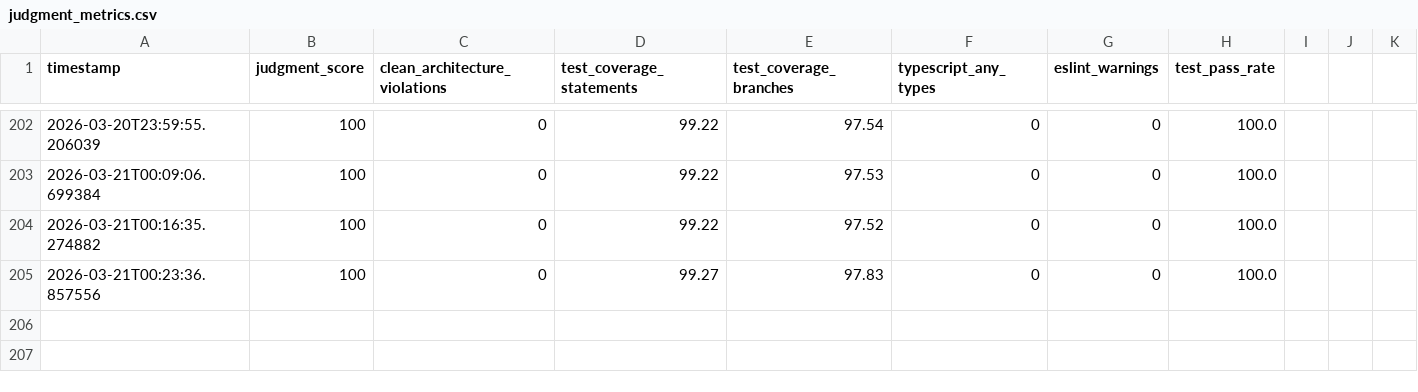
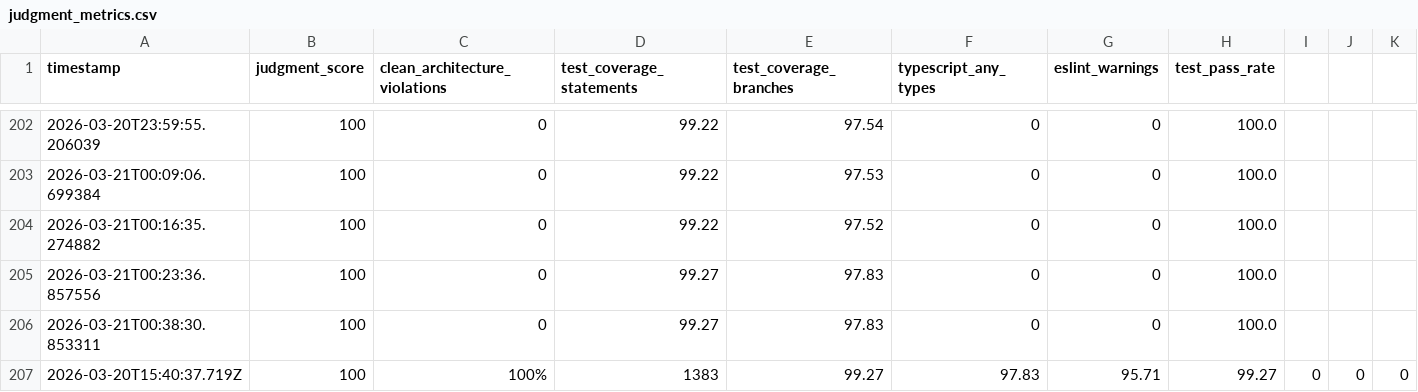
Before and after one commit to nobu007/yka_ikiiki_record, a CSV file: data/judgment_metrics.csv, drawn as a sheet; only a part is shown, gaps mark what is left out; rows hold the shown columns only; the diff names each change by its address in the sheet, - before the commit and + after, or states it on an @@ line.

Commit message:
metrics: record judgment score 100/100 for 2026-03-21T00:40:XX

```diff
--- a/data/judgment_metrics.csv
+++ b/data/judgment_metrics.csv
+row 206: 2026-03-21T00:38:30.853311 | 100 | 0 | 99.27 | 97.83 | 0 | 0 | 100.0
+row 207: 2026-03-20T15:40:37.719Z | 100 | 100% | 1383 | 99.27 | 97.83 | 95.71 | 99.27 | 0 | 0 | 0
```
